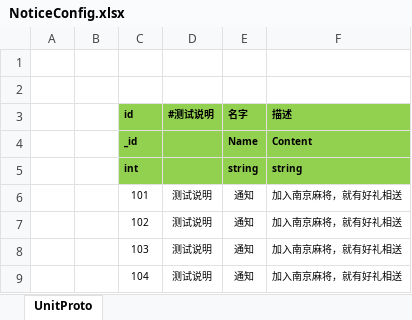
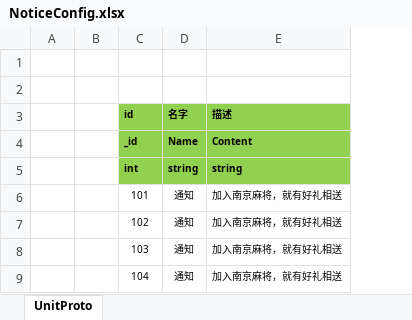
Before and after one commit to zhangfengqwer/NjmjNew, an Excel workbook: Excel/NoticeConfig.xlsx, sheet UnitProto, drawn as a sheet; values as stored, in another font and other column widths than the file's, no borders; the diff names each change by its address in the sheet, - before the commit and + after, or states it on an @@ line.

```diff
--- a/Excel/NoticeConfig.xlsx (sheet UnitProto)
+++ b/Excel/NoticeConfig.xlsx (sheet UnitProto)
-column D (#测试说明), rows 6-9: all 测试说明
```
Also changed, not shown: 15 other files.
